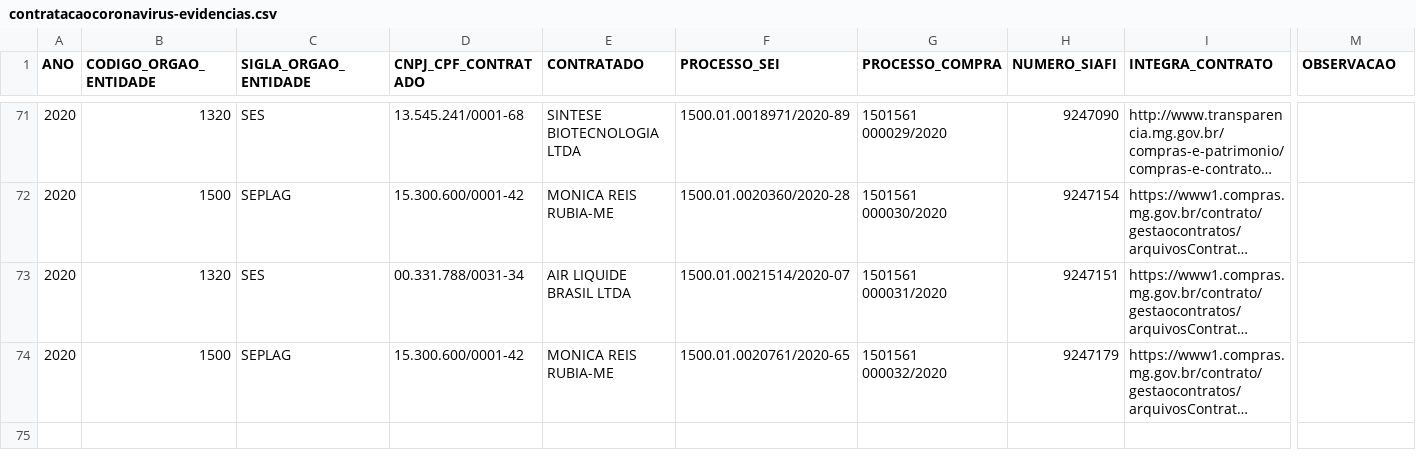
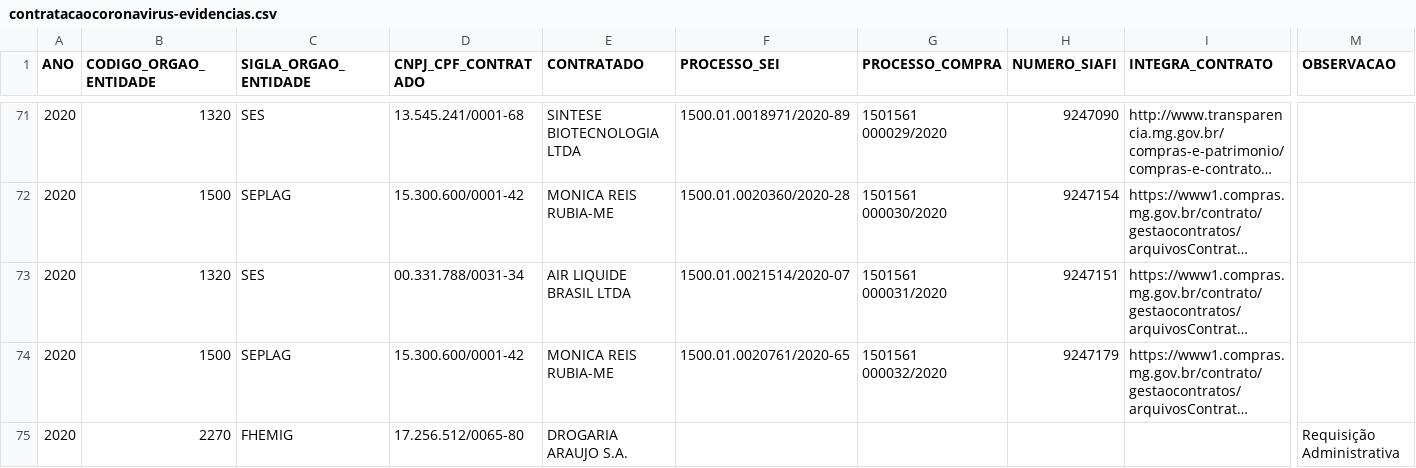
Before and after one commit to transparencia-mg/inventario-de-dados, a CSV file: contratacoes-covid19/contratacaocoronavirus-evidencias.csv, drawn as a sheet; only a part is shown, gaps mark what is left out; long unchanged cells end in …; rows hold the shown columns only; the diff names each change by its address in the sheet, - before the commit and + after, or states it on an @@ line.

Commit message:
Análise do processo de contratação da FHEMIG

```diff
--- a/contratacoes-covid19/contratacaocoronavirus-evidencias.csv
+++ b/contratacoes-covid19/contratacaocoronavirus-evidencias.csv
+row 75: 2020 | 2270 | FHEMIG | 17.256.512/0065-80 | DROGARIA ARAUJO S.A. |  |  |  |  | Requisição Administrativa
```
